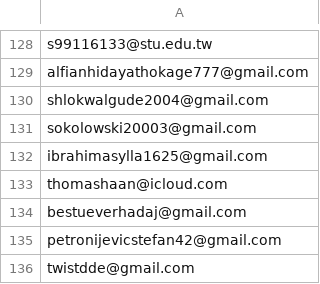
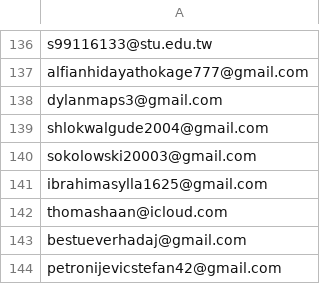
Before and after one commit to ikermato144-eng/premium-access, a CSV file: allowed_emails.csv, drawn as a sheet; only a part is shown, gaps mark what is left out; the shorter side is filled out with more unchanged rows; the diff covers the shown part only.

```diff
--- a/allowed_emails.csv
+++ b/allowed_emails.csv
@@ -129,2 +137,3 @@ s99116133@stu.edu.tw
 alfianhidayathokage777@gmail.com
+dylanmaps3@gmail.com
 shlokwalgude2004@gmail.com
```
Also changed, not shown: 11 added rows and 3 removed rows elsewhere in this file.
